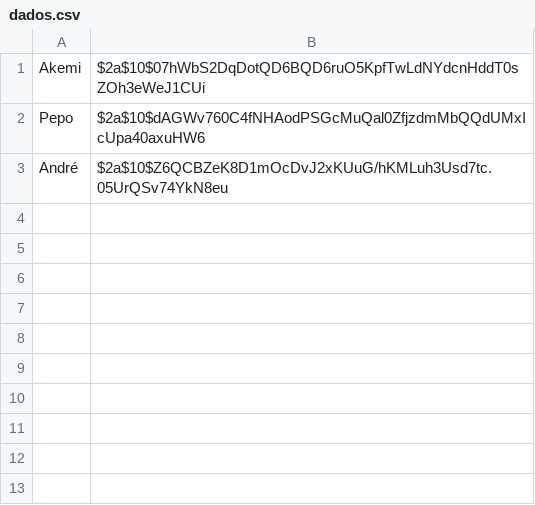
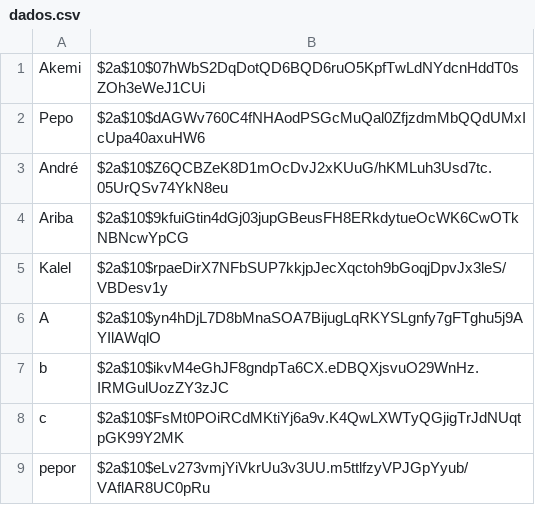
Before and after one commit to petersudario/crypto_java, a CSV file: dados.csv, drawn as a sheet; the diff names each change by its address in the sheet, - before the commit and + after, or states it on an @@ line.

```diff
--- a/dados.csv
+++ b/dados.csv
+row 4: Ariba | $2a$10$9kfuiGtin4dGj03jupGBeusFH8ERkdytueOcWK6CwOTkNBNcwYpCG
+row 5: Kalel | $2a$10$rpaeDirX7NFbSUP7kkjpJecXqctoh9bGoqjDpvJx3leS/VBDesv1y
+row 6: A | $2a$10$yn4hDjL7D8bMnaSOA7BijugLqRKYSLgnfy7gFTghu5j9AYIlAWqlO
+row 7: b | $2a$10$ikvM4eGhJF8gndpTa6CX.eDBQXjsvuO29WnHz.IRMGulUozZY3zJC
+row 8: c | $2a$10$FsMt0POiRCdMKtiYj6a9v.K4QwLXWTyQGjigTrJdNUqtpGK99Y2MK
+row 9: pepor | $2a$10$eLv273vmjYiVkrUu3v3UU.m5ttlfzyVPJGpYyub/VAflAR8UC0pRu
```
Also changed, not shown: 11 other files.
